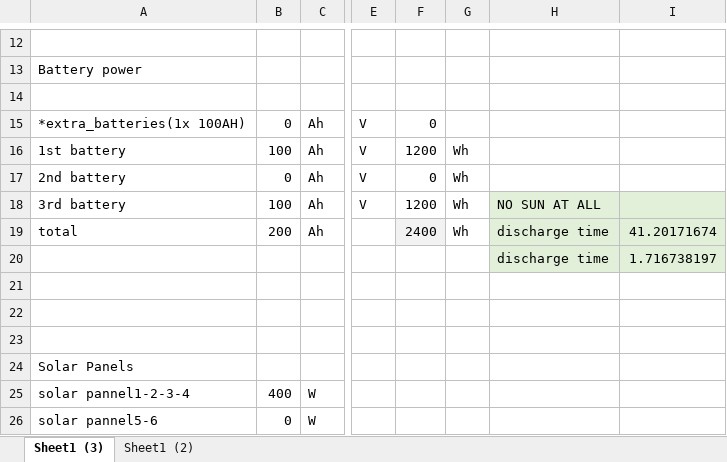
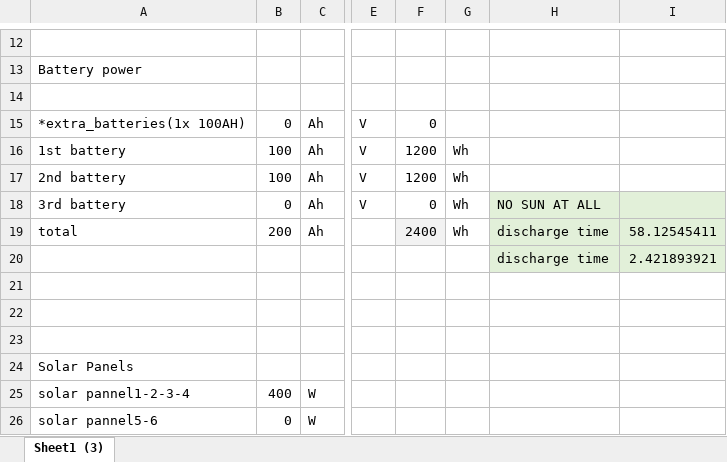
Before and after one commit to vincentgosselin1/SolarSystem_Batterylife_calc, an Excel workbook: SolarSystem_Batterylife_calc.xlsx, sheet Sheet1 (3), drawn as a sheet; only a part is shown, gaps mark what is left out; values as stored, in another font and other column widths than the file's, no borders; charts and pictures not drawn; the diff covers the shown part only; the diff names each change by its address in the sheet, - before the commit and + after, or states it on an @@ line.

```diff
--- a/SolarSystem_Batterylife_calc.xlsx (sheet Sheet1 (3))
+++ b/SolarSystem_Batterylife_calc.xlsx (sheet Sheet1 (3))
-sheet tab: Sheet1 (2)
-B17: 0
+B17: 100
-F17: 0
+F17: 1200
-B18: 100
+B18: 0
-F18: 1200
+F18: 0
-I19: 41.20171674
+I19: 58.12545411
-I20: 1.716738197
+I20: 2.421893921
```
Also changed, not shown: 1 added row, 1 removed row and 15 edited cells elsewhere in this sheet, charts or pictures.
